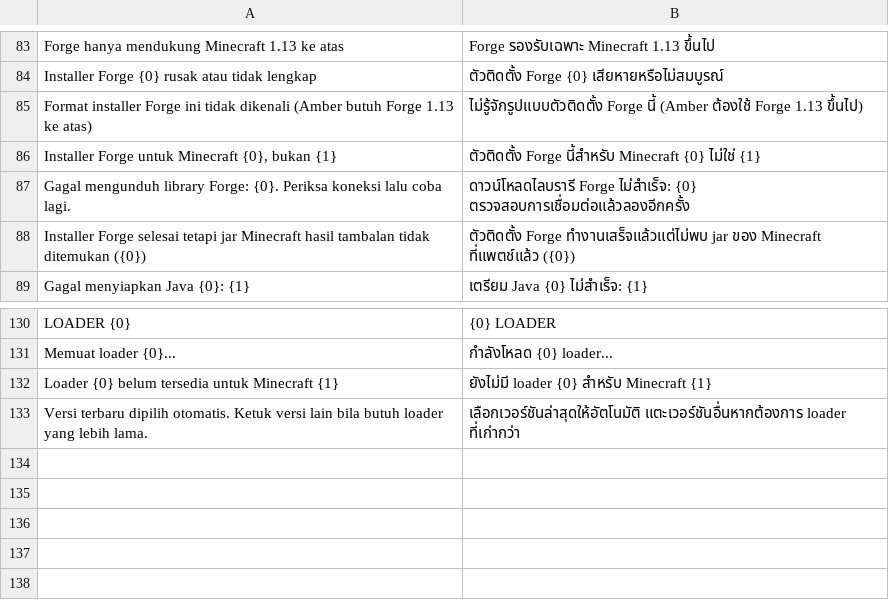
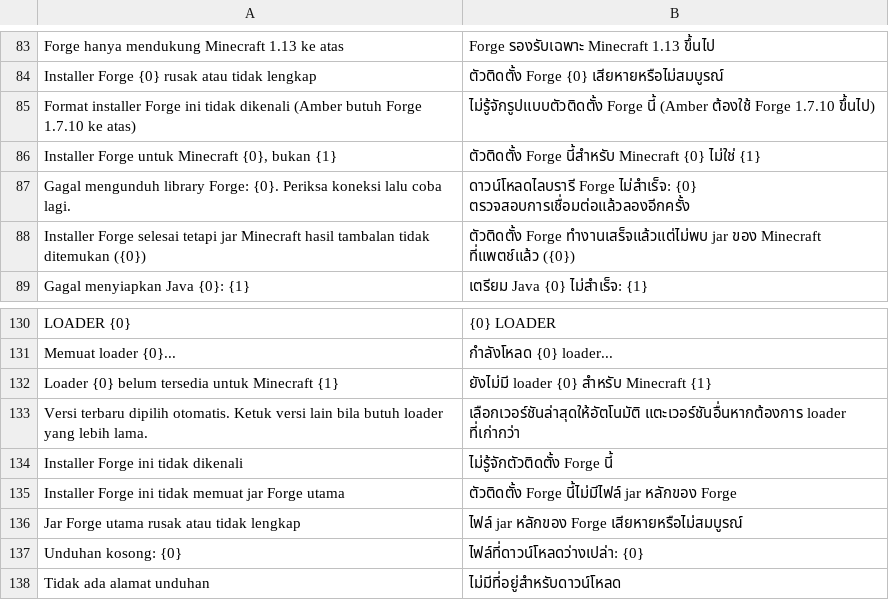
Before and after one commit to ItsVynzzzz/AmberLauncher, a TSV file: app/src/main/assets/lang/th/instances.tsv, drawn as a sheet; only a part is shown, gaps mark what is left out.

```diff
--- a/app/src/main/assets/lang/th/instances.tsv
+++ b/app/src/main/assets/lang/th/instances.tsv
@@ -84,3 +84,3 @@ Forge hanya mendukung Minecraft 1.13 ke atas	Forge รองรับเฉพ
 Installer Forge {0} rusak atau tidak lengkap	ตัวติดตั้ง Forge {0} เสียหายหรือไม่สมบูรณ์
-Format installer Forge ini tidak dikenali (Amber butuh Forge 1.13 ke atas)	ไม่รู้จักรูปแบบตัวติดตั้ง Forge นี้ (Amber ต้องใช้ Forge 1.13 ขึ้นไป)
+Format installer Forge ini tidak dikenali (Amber butuh Forge 1.7.10 ke atas)	ไม่รู้จักรูปแบบตัวติดตั้ง Forge นี้ (Amber ต้องใช้ Forge 1.7.10 ขึ้นไป)
 Installer Forge untuk Minecraft {0}, bukan {1}	ตัวติดตั้ง Forge นี้สำหรับ Minecraft {0} ไม่ใช่ {1}
@@ -133 +133,6 @@ Loader {0} belum tersedia untuk Minecraft {1}	ยังไม่มี loader {0
 Versi terbaru dipilih otomatis. Ketuk versi lain bila butuh loader yang lebih lama.	เลือกเวอร์ชันล่าสุดให้อัตโนมัติ แตะเวอร์ชันอื่นหากต้องการ loader ที่เก่ากว่า
+Installer Forge ini tidak dikenali	ไม่รู้จักตัวติดตั้ง Forge นี้
+Installer Forge ini tidak memuat jar Forge utama	ตัวติดตั้ง Forge นี้ไม่มีไฟล์ jar หลักของ Forge
+Jar Forge utama rusak atau tidak lengkap	ไฟล์ jar หลักของ Forge เสียหายหรือไม่สมบูรณ์
+Unduhan kosong: {0}	ไฟล์ที่ดาวน์โหลดว่างเปล่า: {0}
+Tidak ada alamat unduhan	ไม่มีที่อยู่สำหรับดาวน์โหลด
```
Also changed, not shown: app/src/main/assets/lang/en/instances.tsv, app/src/main/assets/lang/es/instances.tsv, 19 other files.
